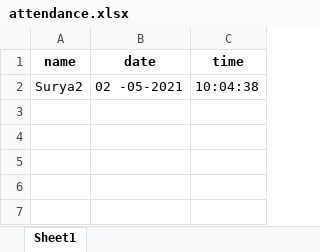
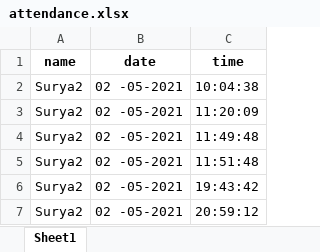
Before and after one commit to old-school-kid/FaceRec, an Excel workbook: attendance.xlsx, sheet Sheet1, drawn as a sheet; values as stored, in another font and other column widths than the file's, no borders; the diff names each change by its address in the sheet, - before the commit and + after, or states it on an @@ line.

```diff
--- a/attendance.xlsx (sheet Sheet1)
+++ b/attendance.xlsx (sheet Sheet1)
+row 3: Surya2 | 02 -05-2021 | 11:20:09
+row 4: Surya2 | 02 -05-2021 | 11:49:48
+row 5: Surya2 | 02 -05-2021 | 11:51:48
+row 6: Surya2 | 02 -05-2021 | 19:43:42
+row 7: Surya2 | 02 -05-2021 | 20:59:12
```
Also changed, not shown: 11 other files.
